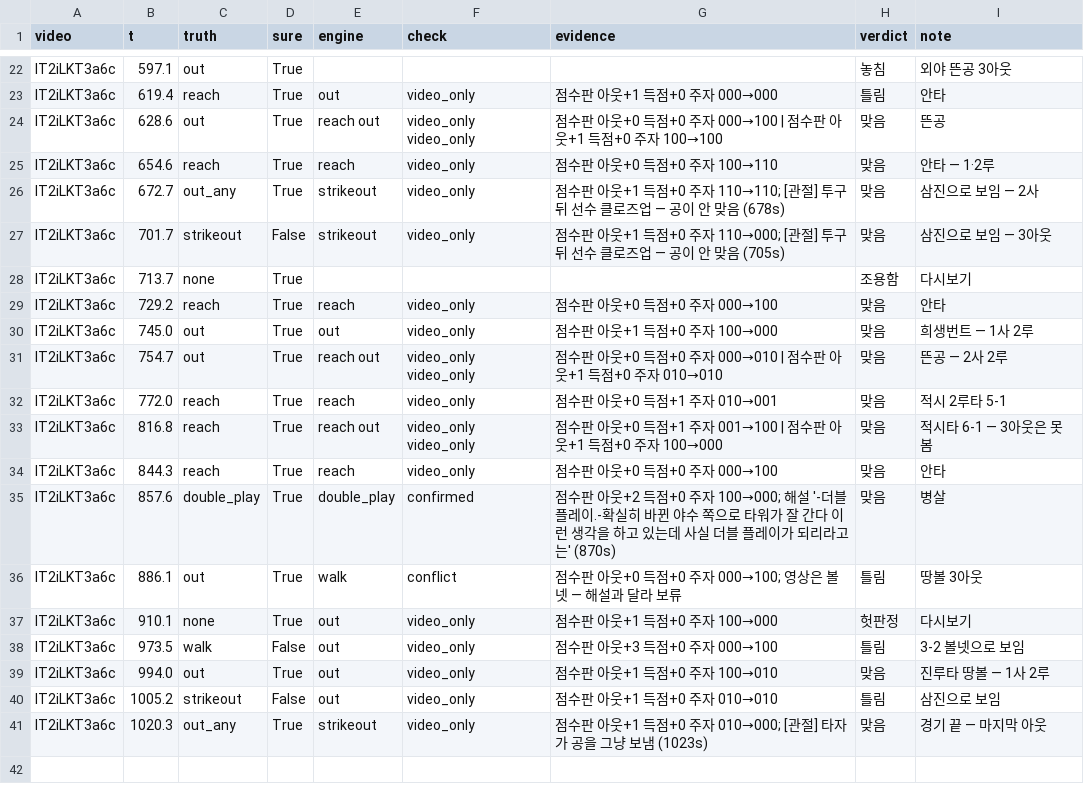
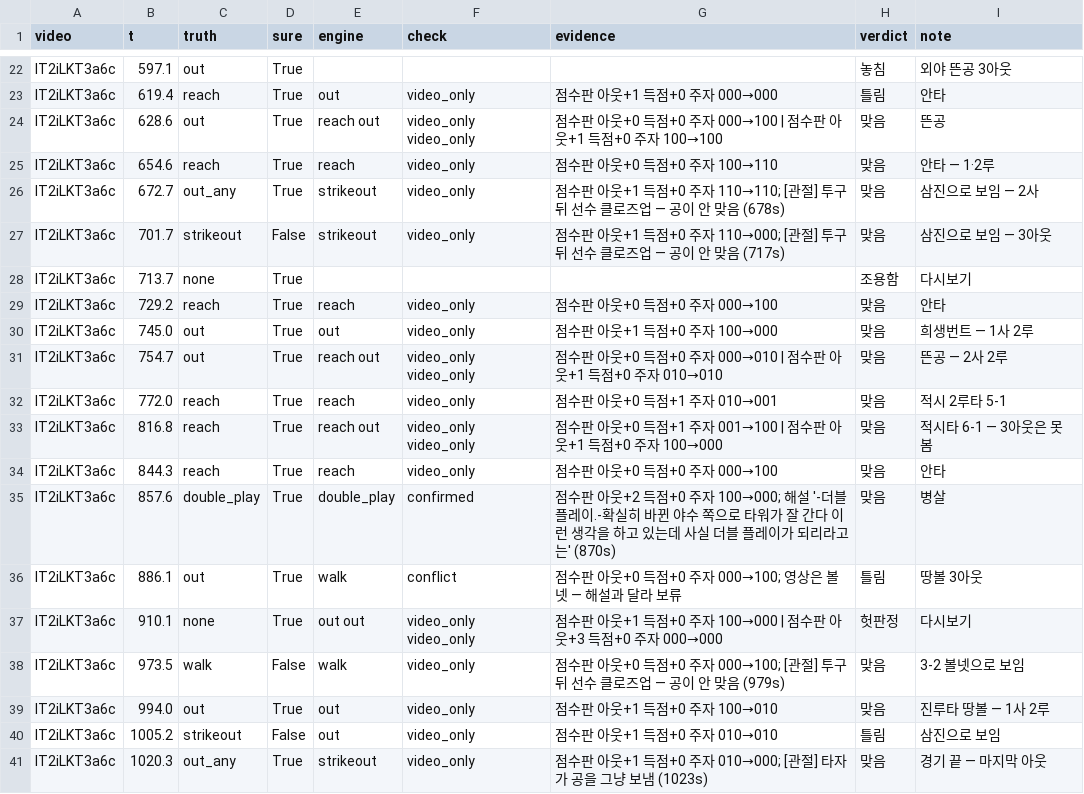
Before and after one commit to Inje-Capstone/capstone-AI, a CSV file: data/game_eval/po5/plays.csv, drawn as a sheet; only a part is shown, gaps mark what is left out.

```diff
--- a/data/game_eval/po5/plays.csv
+++ b/data/game_eval/po5/plays.csv
@@ -26,3 +26,3 @@ IT2iLKT3a6c,654.6,reach,True,reach,video_only,점수판 아웃+0 득점+0 주자
 IT2iLKT3a6c,672.7,out_any,True,strikeout,video_only,점수판 아웃+1 득점+0 주자 110→110; [관절] 투구 뒤 선수 클로즈업 — 공이 안 맞음 (678s),맞음,삼진으로 보임 — 2사
-IT2iLKT3a6c,701.7,strikeout,False,strikeout,video_only,점수판 아웃+1 득점+0 주자 110→000; [관절] 투구 뒤 선수 클로즈업 — 공이 안 맞음 (705s),맞음,삼진으로 보임 — 3아웃
+IT2iLKT3a6c,701.7,strikeout,False,strikeout,video_only,점수판 아웃+1 득점+0 주자 110→000; [관절] 투구 뒤 선수 클로즈업 — 공이 안 맞음 (717s),맞음,삼진으로 보임 — 3아웃
 IT2iLKT3a6c,713.7,none,True,,,,조용함,다시보기
@@ -36,4 +36,4 @@ IT2iLKT3a6c,857.6,double_play,True,double_play,confirmed,점수판 아웃+2 득
 IT2iLKT3a6c,886.1,out,True,walk,conflict,점수판 아웃+0 득점+0 주자 000→100; 영상은 볼넷 — 해설과 달라 보류,틀림,땅볼 3아웃
-IT2iLKT3a6c,910.1,none,True,out,video_only,점수판 아웃+1 득점+0 주자 100→000,헛판정,다시보기
-IT2iLKT3a6c,973.5,walk,False,out,video_only,점수판 아웃+3 득점+0 주자 000→100,틀림,3-2 볼넷으로 보임
+IT2iLKT3a6c,910.1,none,True,out out,video_only video_only,점수판 아웃+1 득점+0 주자 100→000 | 점수판 아웃+3 득점+0 주자 000→000,헛판정,다시보기
+IT2iLKT3a6c,973.5,walk,False,walk,video_only,점수판 아웃+0 득점+0 주자 000→100; [관절] 투구 뒤 선수 클로즈업 — 공이 안 맞음 (979s),맞음,3-2 볼넷으로 보임
 IT2iLKT3a6c,994.0,out,True,out,video_only,점수판 아웃+1 득점+0 주자 100→010,맞음,진루타 땅볼 — 1사 2루
```
Also changed, not shown: data/game_eval/plays.csv, data/game_eval/po4/plays.csv, 10 other files.
